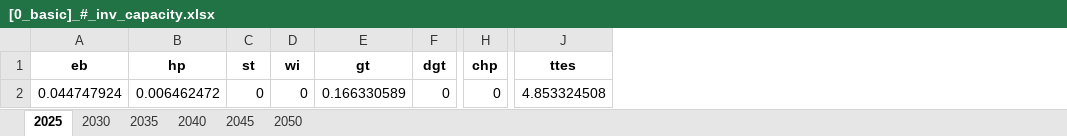
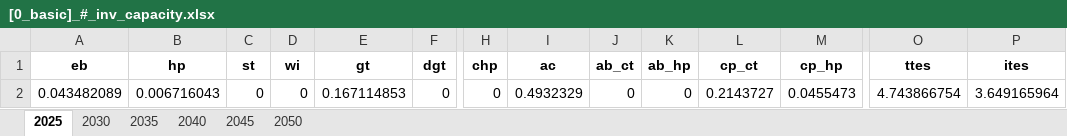
Before and after one commit to SimonJordan/district_thermal_energy_systems_with_power_markets, an Excel workbook: results/[0_basic]_#_inv_capacity.xlsx, sheet 2025, drawn as a sheet; only a part is shown, gaps mark what is left out; values as stored, in another font and other column widths than the file's, no borders; addresses are those after the commit; the diff names each change by its address in the sheet, - before the commit and + after, or states it on an @@ line.

```diff
--- a/results/[0_basic]_#_inv_capacity.xlsx (sheet 2025)
+++ b/results/[0_basic]_#_inv_capacity.xlsx (sheet 2025)
+column I (ac), row 2: 0.4932329
+column J (ab_ct), row 2: 0
+column K (ab_hp), row 2: 0
+column L (cp_ct), row 2: 0.2143727
+column M (cp_hp), row 2: 0.0455473
+column P (ites), row 2: 3.649165964
-A2 (eb): 0.044747924
+A2 (eb): 0.043482089
-B2 (hp): 0.006462472
+B2 (hp): 0.006716043
-E2 (gt): 0.166330589
+E2 (gt): 0.167114853
-O2 (ttes): 4.853324508
+O2 (ttes): 4.743866754
```
Also changed, not shown: sheet 2035, sheet 2030, sheet 2040, sheet 2045, sheet 2050, results/[0_basic]_#_fix_cost.xlsx, results/[0_basic]_#_inv_cost.xlsx, 39 other files.
